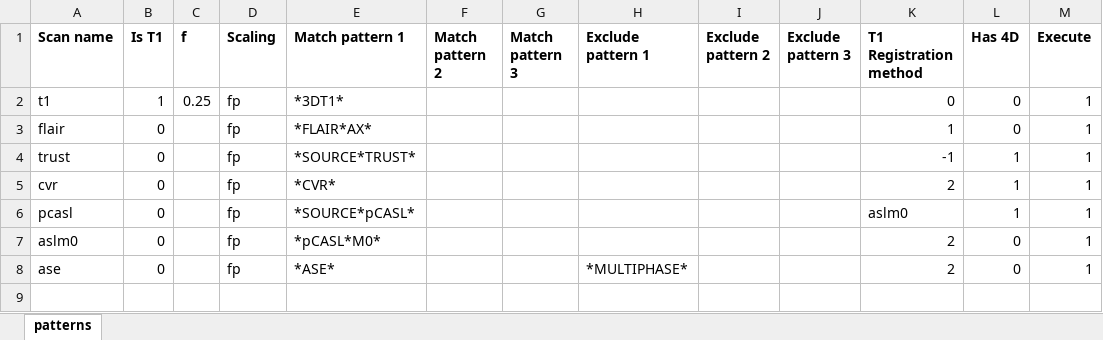
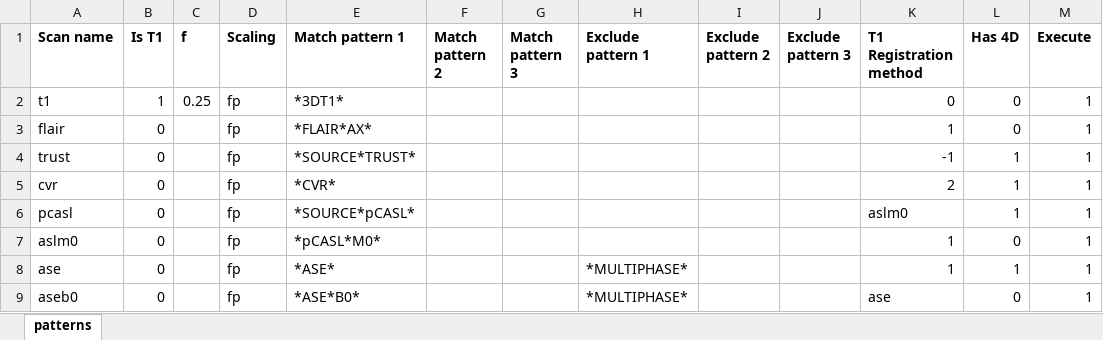
Before and after one commit to rsjones94/mr_processing_tools, an Excel workbook: bin/pattern_specs.xlsx, sheet patterns, drawn as a sheet; values as stored, in another font and other column widths than the file's, no borders; the diff names each change by its address in the sheet, - before the commit and + after, or states it on an @@ line.

```diff
--- a/bin/pattern_specs.xlsx (sheet patterns)
+++ b/bin/pattern_specs.xlsx (sheet patterns)
-K7:K8 (T1 Registration method): 2
+K7:K8 (T1 Registration method): 1
-L8 (Has 4D): 0
+L8 (Has 4D): 1
+row 9: aseb0 | 0 |  | fp | *ASE*B0* |  |  | *MULTIPHASE* |  |  | ase | 0 | 1
```
Also changed, not shown: bin/execution_specs.xlsx, 8 other files.
